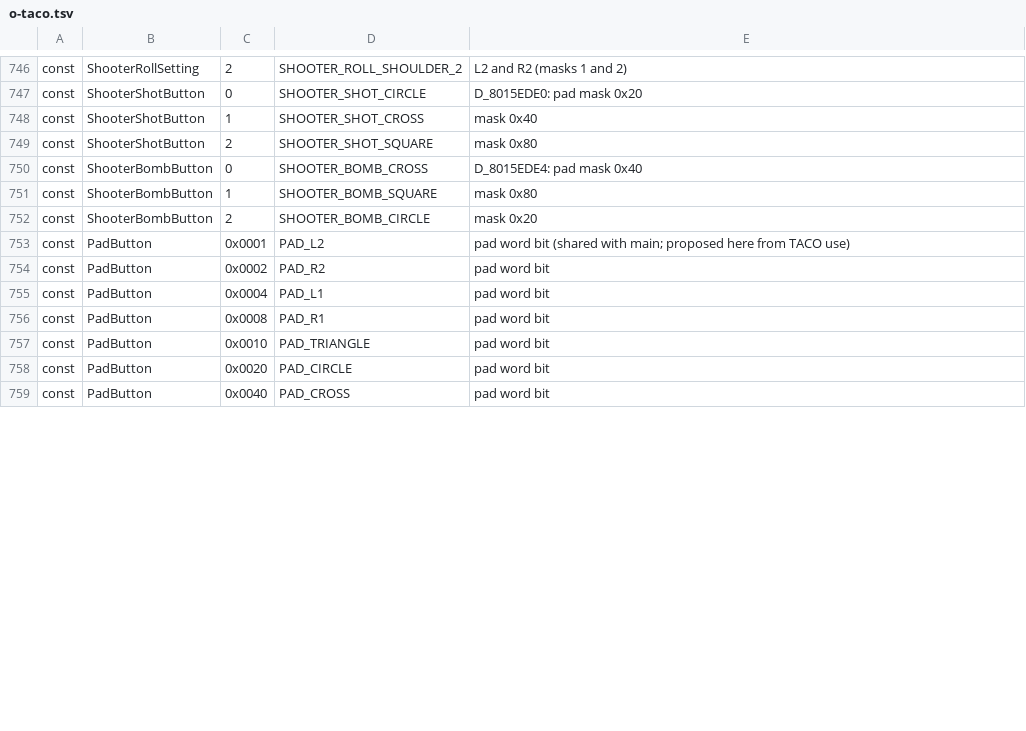
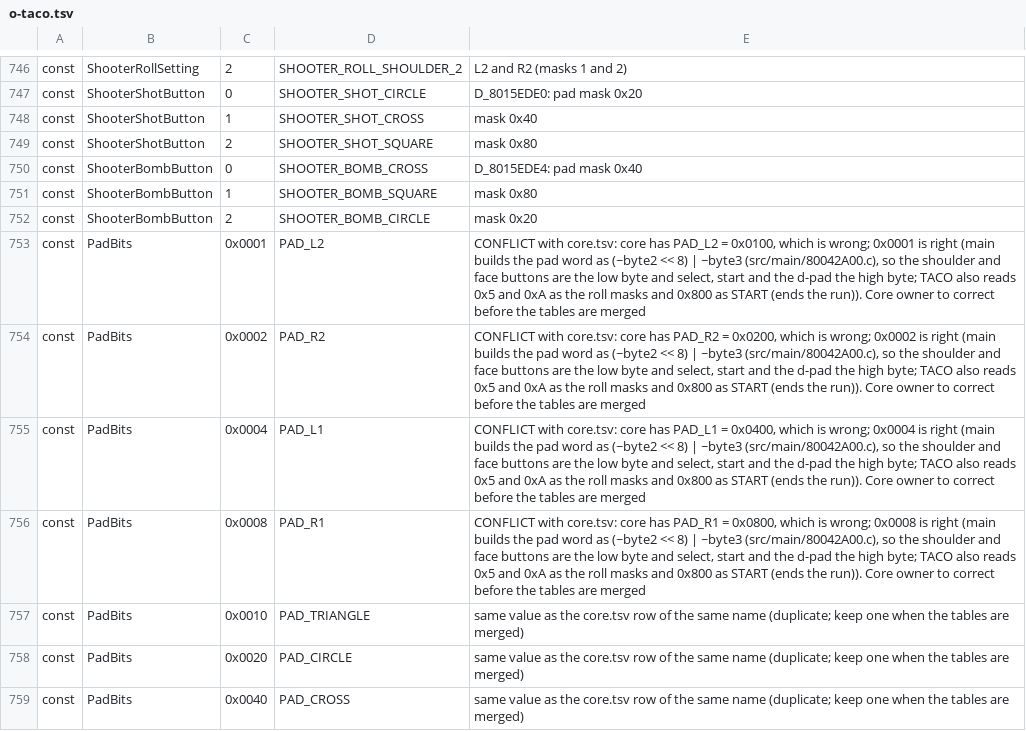
Before and after one commit to CosmicScribe64/tokimemo-ps1-decomp, a TSV file: config/renames/proposals/o-taco.tsv, drawn as a sheet; only a part is shown, gaps mark what is left out; the diff covers the shown part only.

```diff
--- a/config/renames/proposals/o-taco.tsv
+++ b/config/renames/proposals/o-taco.tsv
@@ -752,8 +752,8 @@ const	ShooterBombButton	1	SHOOTER_BOMB_SQUARE	mask 0x80
 const	ShooterBombButton	2	SHOOTER_BOMB_CIRCLE	mask 0x20
-const	PadButton	0x0001	PAD_L2	pad word bit (shared with main; proposed here from TACO use)
-const	PadButton	0x0002	PAD_R2	pad word bit
-const	PadButton	0x0004	PAD_L1	pad word bit
-const	PadButton	0x0008	PAD_R1	pad word bit
-const	PadButton	0x0010	PAD_TRIANGLE	pad word bit
-const	PadButton	0x0020	PAD_CIRCLE	pad word bit
-const	PadButton	0x0040	PAD_CROSS	pad word bit
+const	PadBits	0x0001	PAD_L2	CONFLICT with core.tsv: core has PAD_L2 = 0x0100, which is wrong; 0x0001 is right (main builds the pad word as (~byte2 << 8) | ~byte3 (src/main/80042A00.c), so the shoulder and face buttons are the low byte and select, start and the d-pad the high byte; TACO also reads 0x5 and 0xA as the roll masks and 0x800 as START (ends the run)). Core owner to correct before the tables are merged
+const	PadBits	0x0002	PAD_R2	CONFLICT with core.tsv: core has PAD_R2 = 0x0200, which is wrong; 0x0002 is right (main builds the pad word as (~byte2 << 8) | ~byte3 (src/main/80042A00.c), so the shoulder and face buttons are the low byte and select, start and the d-pad the high byte; TACO also reads 0x5 and 0xA as the roll masks and 0x800 as START (ends the run)). Core owner to correct before the tables are merged
+const	PadBits	0x0004	PAD_L1	CONFLICT with core.tsv: core has PAD_L1 = 0x0400, which is wrong; 0x0004 is right (main builds the pad word as (~byte2 << 8) | ~byte3 (src/main/80042A00.c), so the shoulder and face buttons are the low byte and select, start and the d-pad the high byte; TACO also reads 0x5 and 0xA as the roll masks and 0x800 as START (ends the run)). Core owner to correct before the tables are merged
+const	PadBits	0x0008	PAD_R1	CONFLICT with core.tsv: core has PAD_R1 = 0x0800, which is wrong; 0x0008 is right (main builds the pad word as (~byte2 << 8) | ~byte3 (src/main/80042A00.c), so the shoulder and face buttons are the low byte and select, start and the d-pad the high byte; TACO also reads 0x5 and 0xA as the roll masks and 0x800 as START (ends the run)). Core owner to correct before the tables are merged
+const	PadBits	0x0010	PAD_TRIANGLE	same value as the core.tsv row of the same name (duplicate; keep one when the tables are merged)
+const	PadBits	0x0020	PAD_CIRCLE	same value as the core.tsv row of the same name (duplicate; keep one when the tables are merged)
+const	PadBits	0x0040	PAD_CROSS	same value as the core.tsv row of the same name (duplicate; keep one when the tables are merged)
```
Also changed, not shown: 9 added rows, 7 removed rows and 47 edited cells elsewhere in this file, 3 other files.
